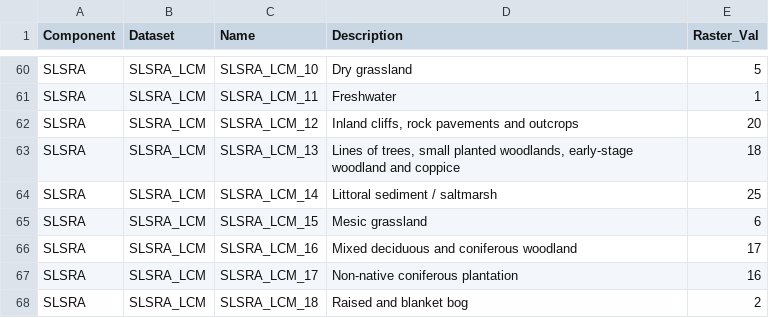
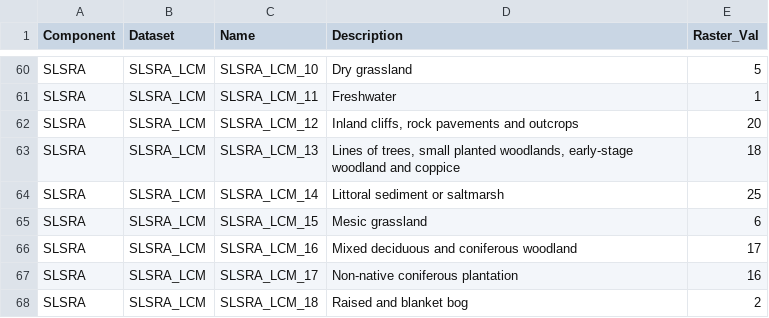
Before and after one commit to BioDT/uc-ces-recreation2, a CSV file: model/config.csv, drawn as a sheet; only a part is shown, gaps mark what is left out; the diff covers the shown part only; the diff names each change by its address in the sheet, - before the commit and + after, or states it on an @@ line.

```diff
--- a/model/config.csv
+++ b/model/config.csv
-D64 (Description): Littoral sediment / saltmarsh
+D64 (Description): Littoral sediment or saltmarsh
```
Also changed, not shown: 13 edited cells elsewhere in this file, 3 other files.
